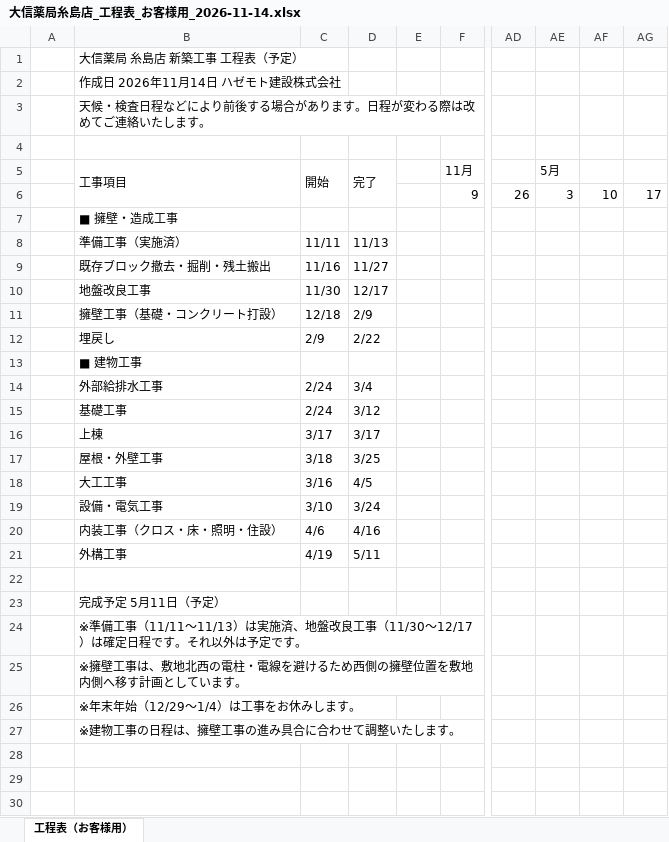
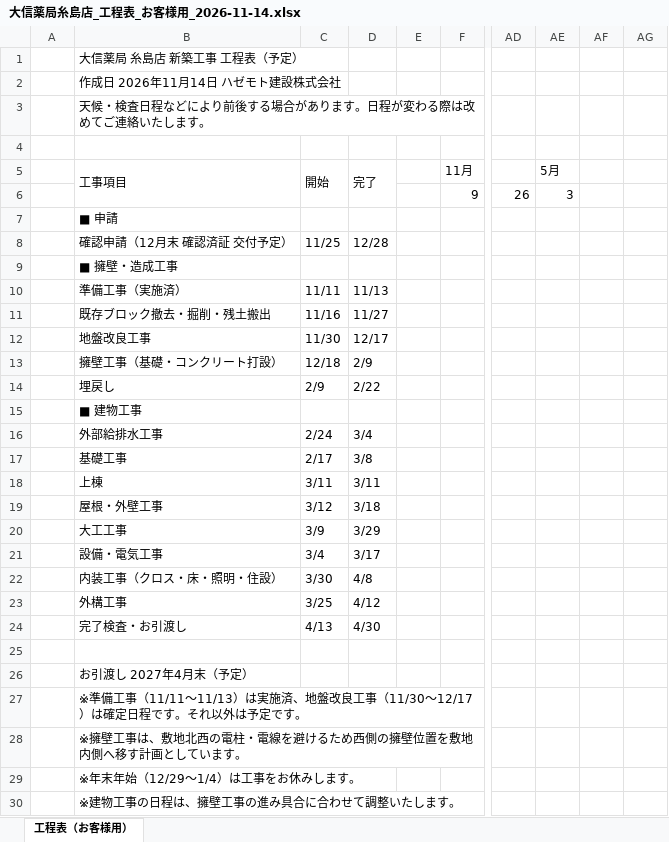
Before and after one commit to kenichihazemoto-byte/sns-automation-app, an Excel workbook: handover/daishin_youheki/schedule/大信薬局糸島店_工程表_お客様用_2026-11-14.xlsx, sheet 工程表（お客様用）, drawn as a sheet; only a part is shown, gaps mark what is left out; values as stored, in another font and other column widths than the file's, no cell formats; addresses are those after the commit; rows hold the shown columns only; the diff names each change by its address in the sheet, - before the commit and + after, or states it on an @@ line.

```diff
--- a/handover/daishin_youheki/schedule/大信薬局糸島店_工程表_お客様用_2026-11-14.xlsx (sheet 工程表（お客様用）)
+++ b/handover/daishin_youheki/schedule/大信薬局糸島店_工程表_お客様用_2026-11-14.xlsx (sheet 工程表（お客様用）)
-AF6: 10
+AF6: (empty)
-AG6: 17
+AG6: (empty)
+row 7:  | ■ 申請
+row 8:  | 確認申請（12月末 確認済証 交付予定） | 11/25 | 12/28
-C17 (開始): 2/24
+C17 (開始): 2/17
-D17 (完了): 3/12
+D17 (完了): 3/8
-C18 (開始): 3/17
+C18 (開始): 3/11
-D18 (完了): 3/17
+D18 (完了): 3/11
-C19 (開始): 3/18
+C19 (開始): 3/12
-D19 (完了): 3/25
+D19 (完了): 3/18
-C20 (開始): 3/16
+C20 (開始): 3/9
-D20 (完了): 4/5
+D20 (完了): 3/29
-C21 (開始): 3/10
+C21 (開始): 3/4
-D21 (完了): 3/24
+D21 (完了): 3/17
-C22 (開始): 4/6
+C22 (開始): 3/30
-D22 (完了): 4/16
+D22 (完了): 4/8
-C23 (開始): 4/19
+C23 (開始): 3/25
-D23 (完了): 5/11
+D23 (完了): 4/12
+row 24:  | 完了検査・お引渡し | 4/13 | 4/30
-B26 (工事項目): 完成予定 5月11日（予定）
+B26 (工事項目): お引渡し 2027年4月末（予定）
```
Also changed, not shown: cell formats, handover/daishin_youheki/schedule/糸島_大信薬局新築工事_工程表_擁壁詳細_2026-11-14.xlsx, 5 other files.
